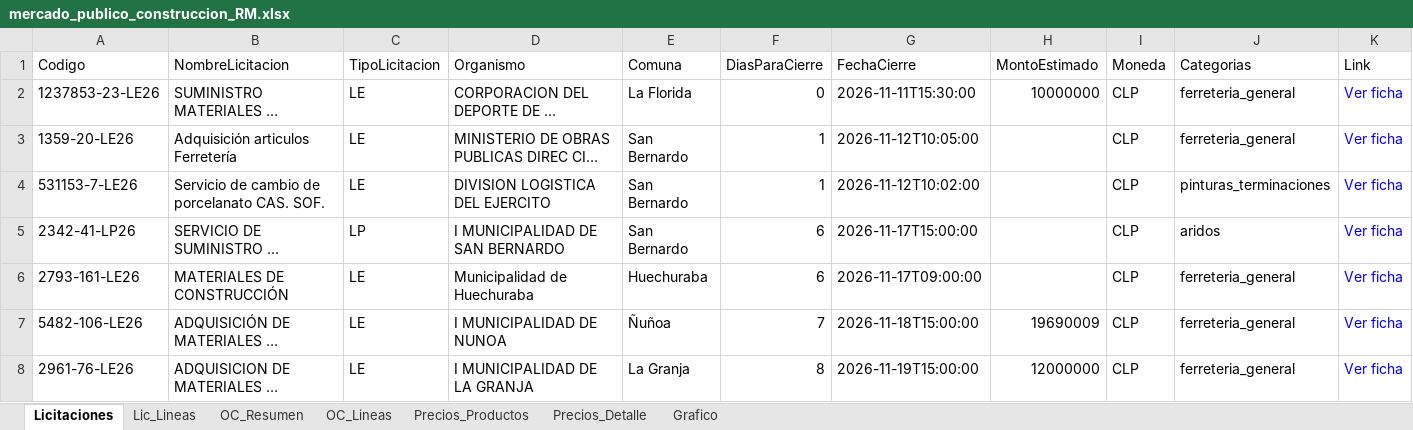
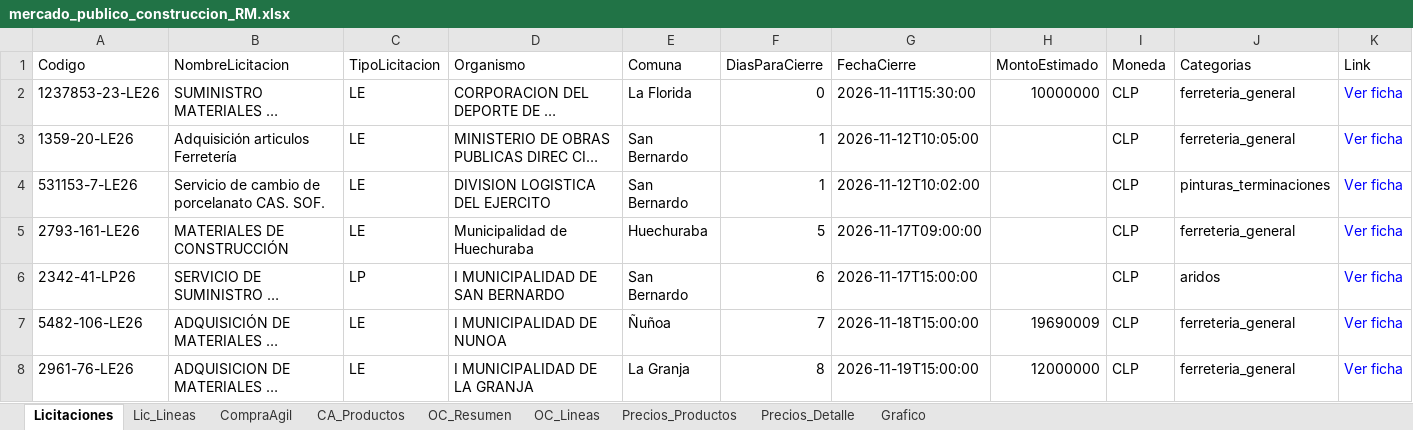
Before and after one commit to tchavarri/monitor-mercado-publico, an Excel workbook: docs/mercado_publico_construccion_RM.xlsx, sheet Licitaciones, drawn as a sheet; only a part is shown; long unchanged cells end in …; values as stored, in another font and other column widths than the file's, no borders; removed rows and columns are numbered as before the commit, all else as after; the diff names each change by its address in the sheet, - before the commit and + after, or states it on an @@ line.

```diff
--- a/docs/mercado_publico_construccion_RM.xlsx (sheet Licitaciones)
+++ b/docs/mercado_publico_construccion_RM.xlsx (sheet Licitaciones)
+sheet tab: CompraAgil
+sheet tab: CA_Productos
+row 5: 2793-161-LE26 | MATERIALES DE CONSTRUCCIÓN | LE | Municipalidad de Huechuraba | Huechuraba | 5 | 2026-11-17T09:00:00 |  | CLP | ferreteria_general | Ver ficha
-row 6: 2793-161-LE26 | MATERIALES DE CONSTRUCCIÓN | LE | Municipalidad de Huechuraba | Huechuraba | 6 | 2026-11-17T09:00:00 |  | CLP | ferreteria_general | Ver ficha
```
Also changed, not shown: sheet OC_Lineas, sheet Precios_Detalle, sheet OC_Resumen, sheet Precios_Productos, sheet Lic_Lineas, charts or pictures, 4 other files.
